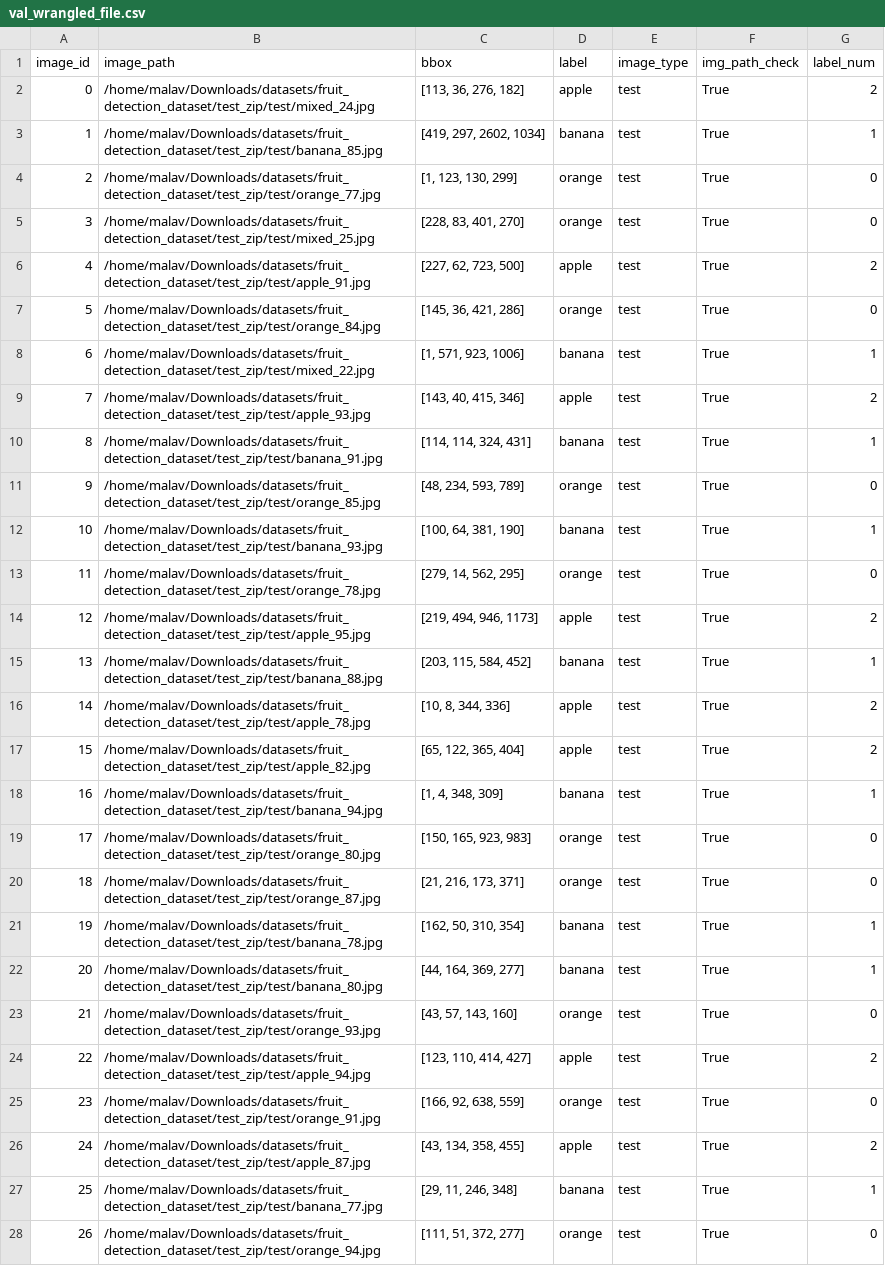
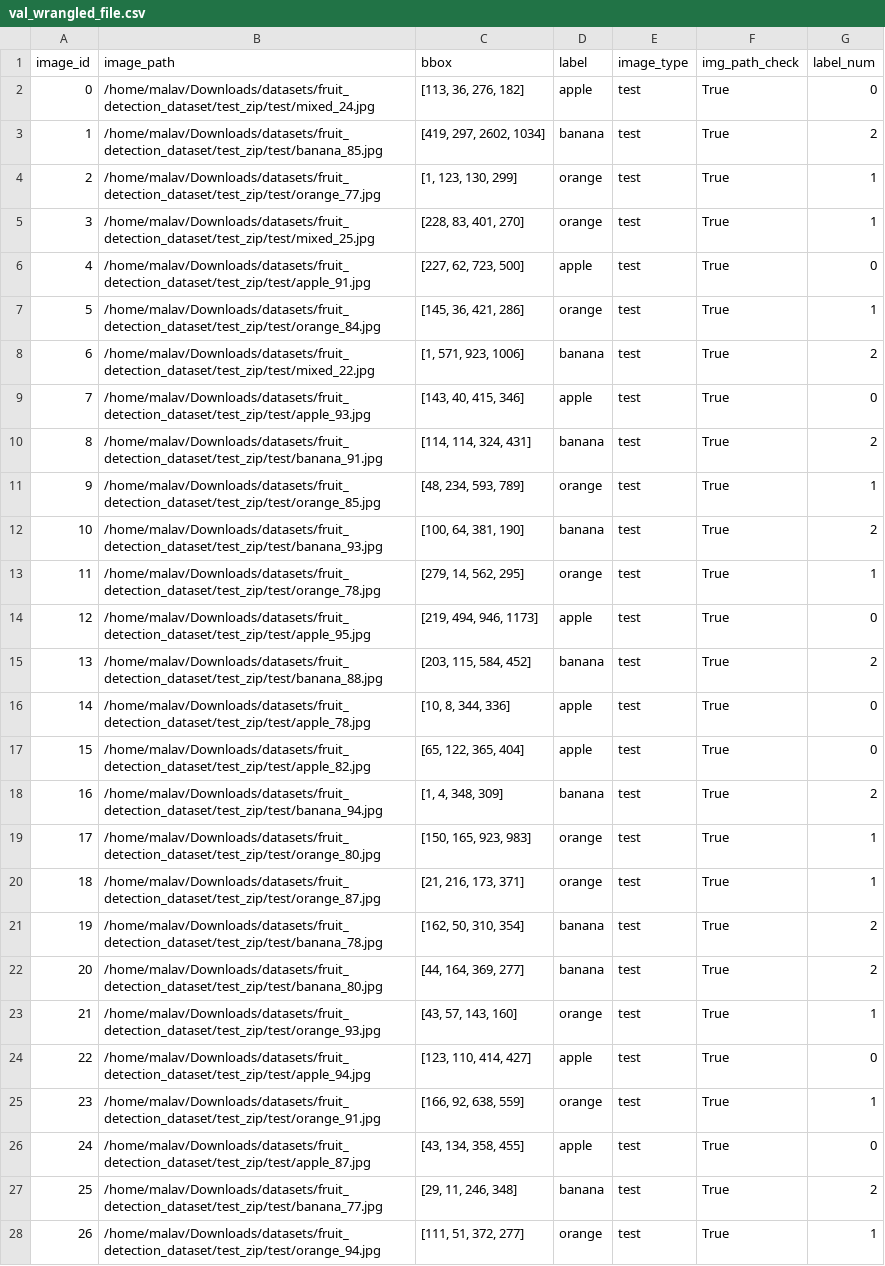
Before and after one commit to bigmb/mb_pytorch, a CSV file: data/fruit_dataset/val_wrangled_file.csv, drawn as a sheet; only a part is shown; the diff covers the shown part only; the diff names each change by its address in the sheet, - before the commit and + after, or states it on an @@ line.

```diff
--- a/data/fruit_dataset/val_wrangled_file.csv
+++ b/data/fruit_dataset/val_wrangled_file.csv
-G2 (label_num): 2
+G2 (label_num): 0
-G3 (label_num): 1
+G3 (label_num): 2
-G4:G5 (label_num): 0
+G4:G5 (label_num): 1
-G6 (label_num): 2
+G6 (label_num): 0
-G7 (label_num): 0
+G7 (label_num): 1
-G8 (label_num): 1
+G8 (label_num): 2
-G9 (label_num): 2
+G9 (label_num): 0
-G10 (label_num): 1
+G10 (label_num): 2
-G11 (label_num): 0
+G11 (label_num): 1
-G12 (label_num): 1
+G12 (label_num): 2
-G13 (label_num): 0
+G13 (label_num): 1
-G14 (label_num): 2
+G14 (label_num): 0
-G15 (label_num): 1
+G15 (label_num): 2
-G16:G17 (label_num): 2
+G16:G17 (label_num): 0
-G18 (label_num): 1
+G18 (label_num): 2
-G19:G20 (label_num): 0
+G19:G20 (label_num): 1
-G21:G22 (label_num): 1
+G21:G22 (label_num): 2
-G23 (label_num): 0
+G23 (label_num): 1
-G24 (label_num): 2
+G24 (label_num): 0
-G25 (label_num): 0
+G25 (label_num): 1
-G26 (label_num): 2
+G26 (label_num): 0
-G27 (label_num): 1
+G27 (label_num): 2
-G28 (label_num): 0
+G28 (label_num): 1
```
Also changed, not shown: 33 edited cells elsewhere in this file, data/fruit_dataset/train_wrangled_file.csv, 6 other files.
